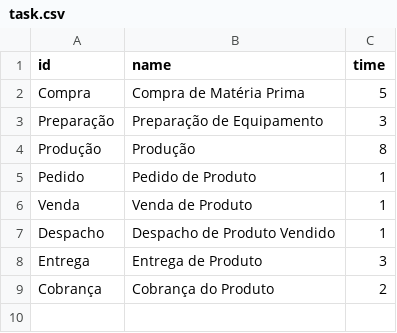
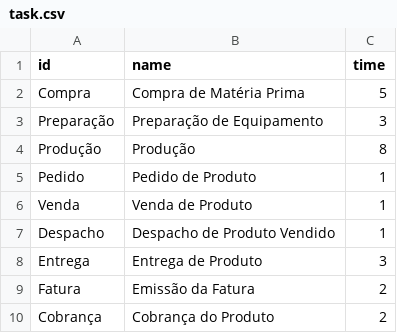
Before and after one commit to santanche/lab2learn, a CSV file: data/schedule/task.csv, drawn as a sheet.

```diff
--- a/data/schedule/task.csv
+++ b/data/schedule/task.csv
@@ -8,2 +8,3 @@ id,name,time
 "Entrega","Entrega de Produto",3
+"Fatura","Emissão da Fatura",2
 "Cobrança","Cobrança do Produto",2
```
Also changed, not shown: 1 other file.
